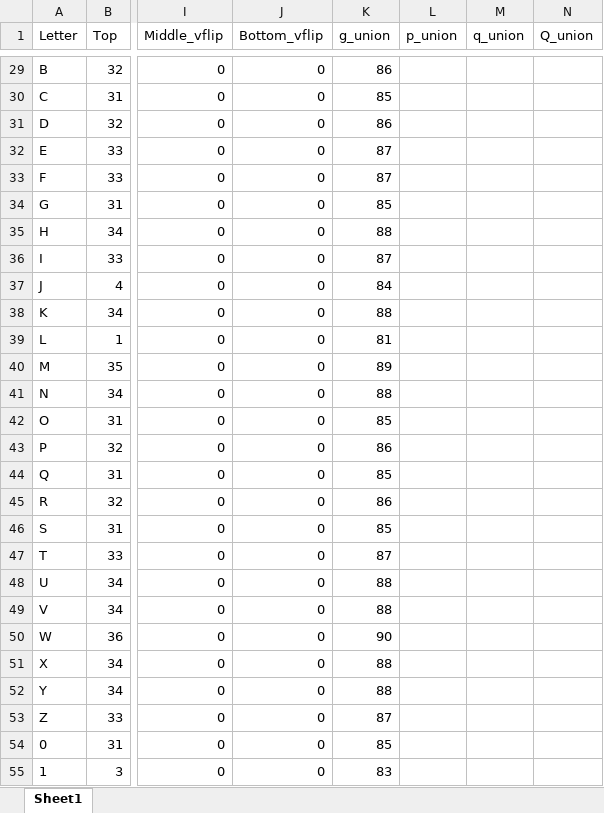
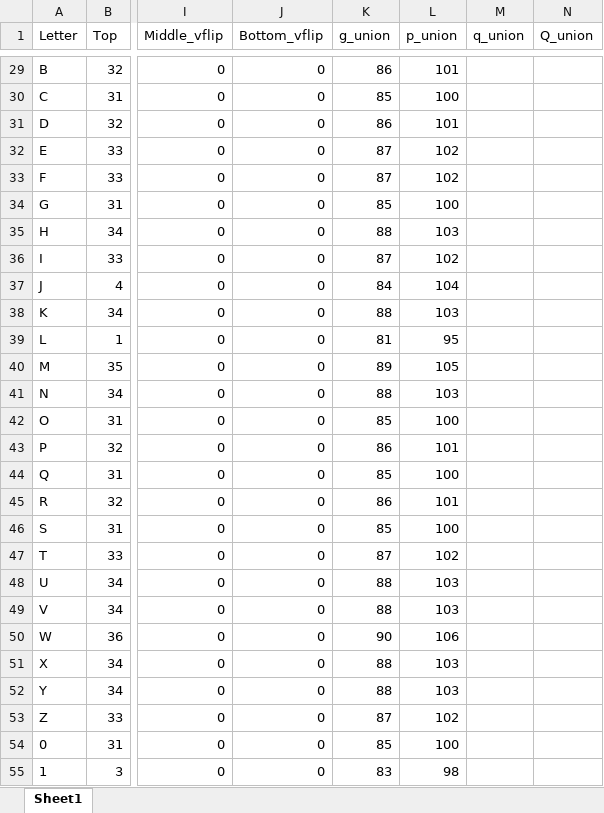
Before and after one commit to clhin/megatale, an Excel workbook: misc/lookup_table.xlsx, sheet Sheet1, drawn as a sheet; only a part is shown, gaps mark what is left out; values as stored, in another font and other column widths than the file's, no borders; the diff covers the shown part only; the diff names each change by its address in the sheet, - before the commit and + after, or states it on an @@ line.

```diff
--- a/misc/lookup_table.xlsx (sheet Sheet1)
+++ b/misc/lookup_table.xlsx (sheet Sheet1)
-L29 (p_union): (empty)
+L29 (p_union): 101
-L30 (p_union): (empty)
+L30 (p_union): 100
-L31 (p_union): (empty)
+L31 (p_union): 101
-L32:L33 (p_union): (empty)
+L32:L33 (p_union): 102
-L34 (p_union): (empty)
+L34 (p_union): 100
-L35 (p_union): (empty)
+L35 (p_union): 103
-L36 (p_union): (empty)
+L36 (p_union): 102
-L37 (p_union): (empty)
+L37 (p_union): 104
-L38 (p_union): (empty)
+L38 (p_union): 103
-L39 (p_union): (empty)
+L39 (p_union): 95
-L40 (p_union): (empty)
+L40 (p_union): 105
-L41 (p_union): (empty)
+L41 (p_union): 103
-L42 (p_union): (empty)
+L42 (p_union): 100
-L43 (p_union): (empty)
+L43 (p_union): 101
-L44 (p_union): (empty)
+L44 (p_union): 100
-L45 (p_union): (empty)
+L45 (p_union): 101
-L46 (p_union): (empty)
+L46 (p_union): 100
-L47 (p_union): (empty)
+L47 (p_union): 102
-L48:L49 (p_union): (empty)
+L48:L49 (p_union): 103
-L50 (p_union): (empty)
+L50 (p_union): 106
-L51:L52 (p_union): (empty)
+L51:L52 (p_union): 103
-L53 (p_union): (empty)
+L53 (p_union): 102
-L54 (p_union): (empty)
+L54 (p_union): 100
-L55 (p_union): (empty)
+L55 (p_union): 98
```
Also changed, not shown: 47 edited cells elsewhere in this sheet, 4 other files.
